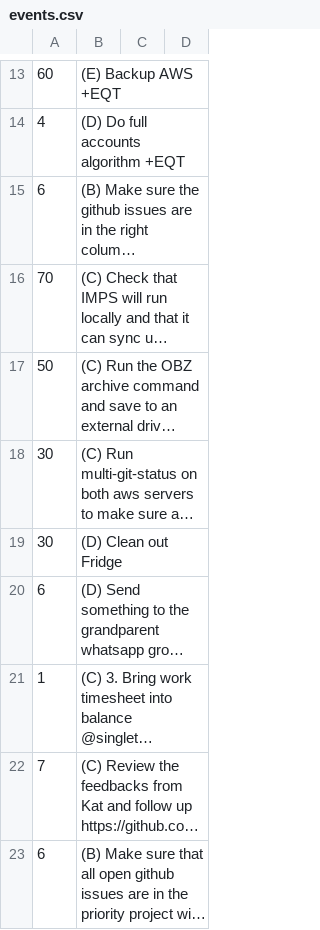
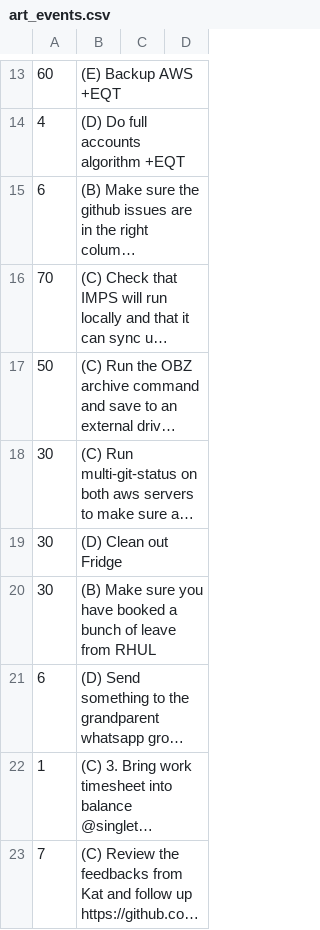
Before and after one commit to joereddington/igor, a CSV file: art_events.csv (was events.csv), drawn as a sheet; only a part is shown, gaps mark what is left out; the shorter side is filled out with more unchanged rows; long unchanged cells end in …; the diff names each change by its address in the sheet, - before the commit and + after, or states it on an @@ line.

Commit message:
Organisational commit. * I've given all "Add reoccuring Tasks" files a prefix. * I've moved content into 'databases' and 'outputs' folders * Removed Igor_track as unecessary * renamed count_lines into how_long_to_complete_a_todo_list.py

```diff
--- a/events.csv
+++ b/art_events.csv
+row 20: 30 | (B) Make sure you have booked a bunch of leave from RHUL
```
Also changed, not shown: 24 other files.
